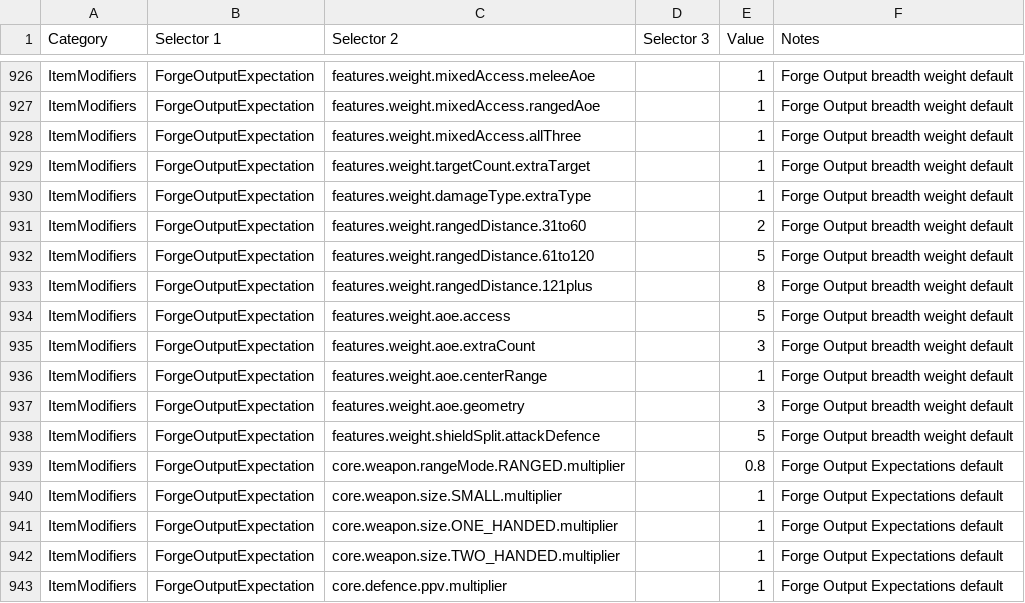
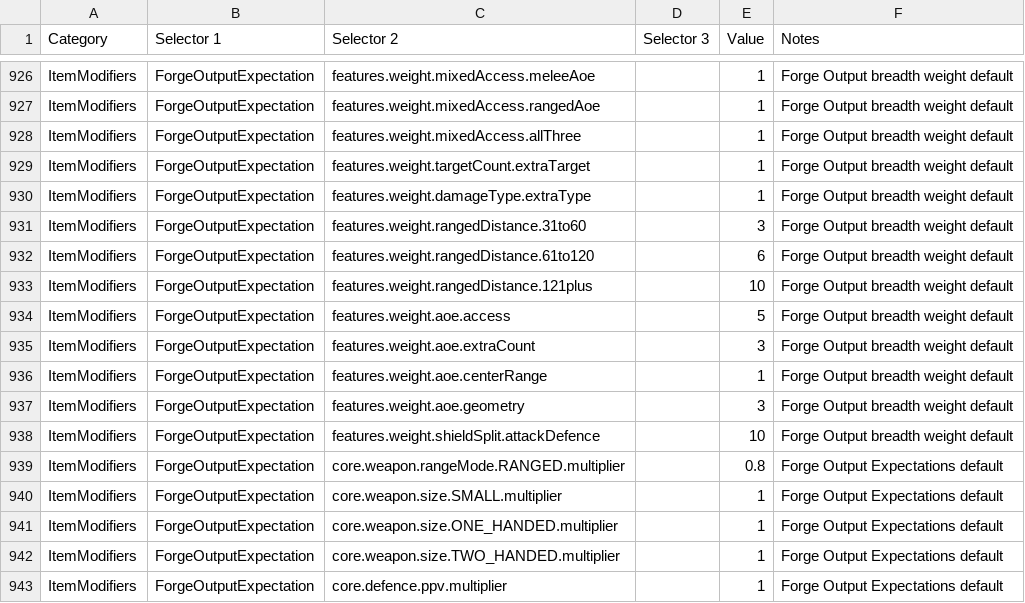
Before and after one commit to dfraserbetts/SmashApp, a CSV file: prisma/Seed/ForgeCosts.csv, drawn as a sheet; only a part is shown, gaps mark what is left out.

Commit message:
fix: refine forge range and shield pressure

```diff
--- a/prisma/Seed/ForgeCosts.csv
+++ b/prisma/Seed/ForgeCosts.csv
@@ -930,5 +930,5 @@ ItemModifiers,ForgeOutputExpectation,features.weight.targetCount.extraTarget,,1,
 ItemModifiers,ForgeOutputExpectation,features.weight.damageType.extraType,,1,Forge Output breadth weight default
-ItemModifiers,ForgeOutputExpectation,features.weight.rangedDistance.31to60,,2,Forge Output breadth weight default
-ItemModifiers,ForgeOutputExpectation,features.weight.rangedDistance.61to120,,5,Forge Output breadth weight default
-ItemModifiers,ForgeOutputExpectation,features.weight.rangedDistance.121plus,,8,Forge Output breadth weight default
+ItemModifiers,ForgeOutputExpectation,features.weight.rangedDistance.31to60,,3,Forge Output breadth weight default
+ItemModifiers,ForgeOutputExpectation,features.weight.rangedDistance.61to120,,6,Forge Output breadth weight default
+ItemModifiers,ForgeOutputExpectation,features.weight.rangedDistance.121plus,,10,Forge Output breadth weight default
 ItemModifiers,ForgeOutputExpectation,features.weight.aoe.access,,5,Forge Output breadth weight default
@@ -937,3 +937,3 @@ ItemModifiers,ForgeOutputExpectation,features.weight.aoe.centerRange,,1,Forge Ou
 ItemModifiers,ForgeOutputExpectation,features.weight.aoe.geometry,,3,Forge Output breadth weight default
-ItemModifiers,ForgeOutputExpectation,features.weight.shieldSplit.attackDefence,,5,Forge Output breadth weight default
+ItemModifiers,ForgeOutputExpectation,features.weight.shieldSplit.attackDefence,,10,Forge Output breadth weight default
 ItemModifiers,ForgeOutputExpectation,core.weapon.rangeMode.RANGED.multiplier,,0.8,Forge Output Expectations default
```
Also changed, not shown: 5 other files.
